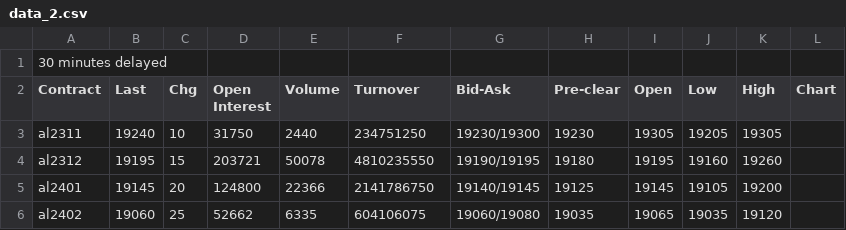
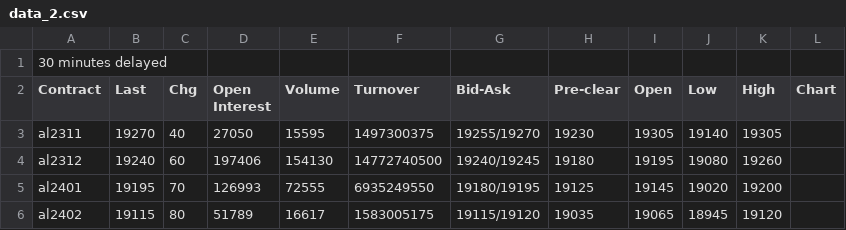
Before and after one commit to 2uanDM/Learn-Scrapy, a CSV file: download/shfe/data_2.csv, drawn as a sheet; only a part is shown; the diff covers the shown part only.

```diff
--- a/download/shfe/data_2.csv
+++ b/download/shfe/data_2.csv
@@ -2,5 +2,5 @@
 Contract,Last,Chg,Open Interest,Volume,Turnover,Bid-Ask,Pre-clear,Open,Low,High,Chart
-al2311,19240,10,31750,2440,234751250,19230/19300,19230,19305,19205,19305,
-al2312,19195,15,203721,50078,4810235550,19190/19195,19180,19195,19160,19260,
-al2401,19145,20,124800,22366,2141786750,19140/19145,19125,19145,19105,19200,
-al2402,19060,25,52662,6335,604106075,19060/19080,19035,19065,19035,19120,
+al2311,19270,40,27050,15595,1497300375,19255/19270,19230,19305,19140,19305,
+al2312,19240,60,197406,154130,14772740500,19240/19245,19180,19195,19080,19260,
+al2401,19195,70,126993,72555,6935249550,19180/19195,19125,19145,19020,19200,
+al2402,19115,80,51789,16617,1583005175,19115/19120,19035,19065,18945,19120,
```
Also changed, not shown: 54 edited cells elsewhere in this file, download/shfe/data_0.csv, download/shfe/data_1.csv, 4 other files.
